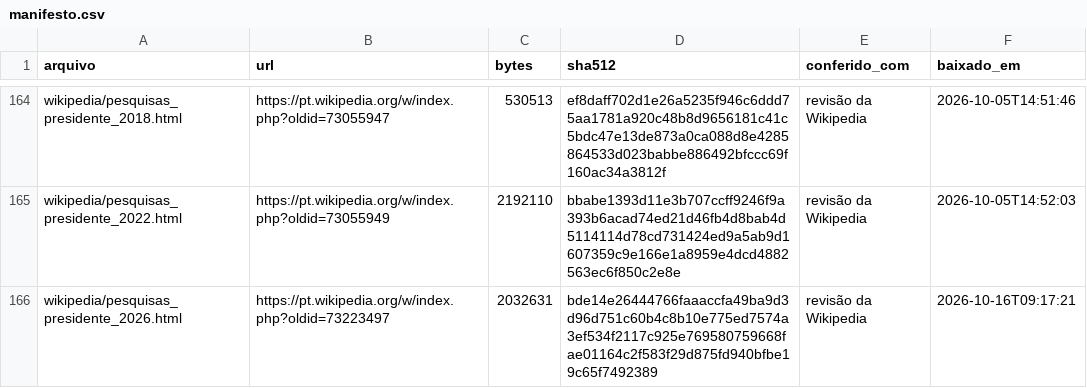
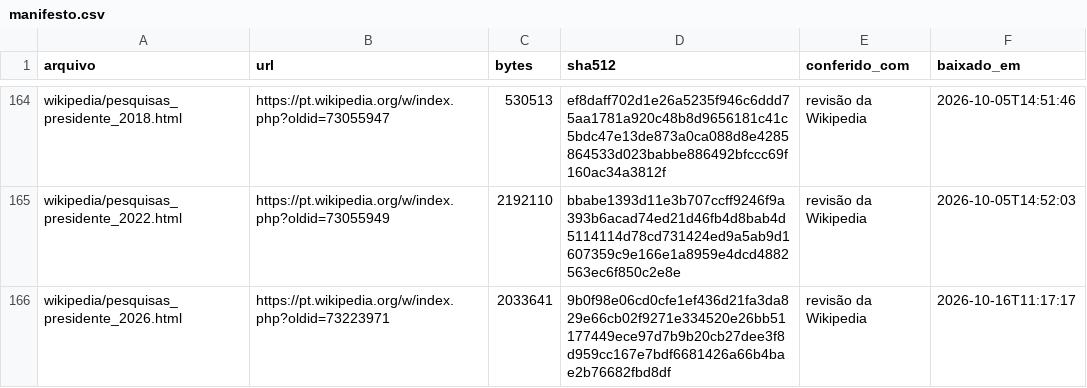
Before and after one commit to robertomsgomide/eleicoes, a CSV file: dados/bruto/manifesto.csv, drawn as a sheet; only a part is shown, gaps mark what is left out.

```diff
--- a/dados/bruto/manifesto.csv
+++ b/dados/bruto/manifesto.csv
@@ -165,2 +165,2 @@ wikipedia/pesquisas_presidente_2018.html,https://pt.wikipedia.org/w/index.php?ol
 wikipedia/pesquisas_presidente_2022.html,https://pt.wikipedia.org/w/index.php?oldid=73055949,2192110,bbabe1393d11e3b707ccff9246f9a393b6acad74ed21d46fb4d8bab4d5114114d78cd731424ed9a5ab9d1607359c9e166e1a8959e4dcd4882563ec6f850c2e8e,revisão da Wikipedia,2026-10-05T14:52:03
-wikipedia/pesquisas_presidente_2026.html,https://pt.wikipedia.org/w/index.php?oldid=73223497,2032631,bde14e26444766faaaccfa49ba9d3d96d751c60b4c8b10e775ed7574a3ef534f2117c925e769580759668fae01164c2f583f29d875fd940bfbe19c65f7492389,revisão da Wikipedia,2026-10-16T09:17:21
+wikipedia/pesquisas_presidente_2026.html,https://pt.wikipedia.org/w/index.php?oldid=73223971,2033641,9b0f98e06cd0cfe1ef436d21fa3da829e66cb02f9271e334520e26bb51177449ece97d7b9b20cb27dee3f8d959cc167e7bdf6681426a66b4bae2b76682fbd8df,revisão da Wikipedia,2026-10-16T11:17:17
```
Also changed, not shown: 4 other files.
